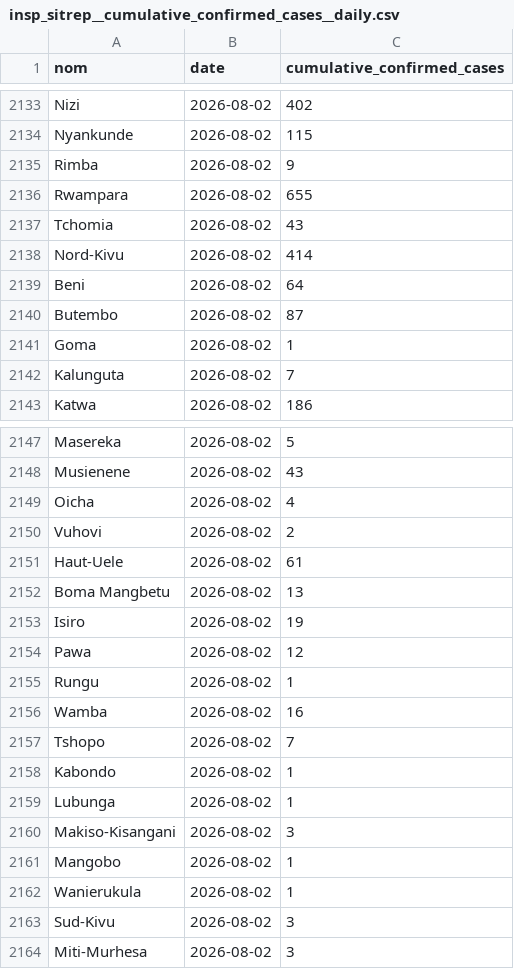
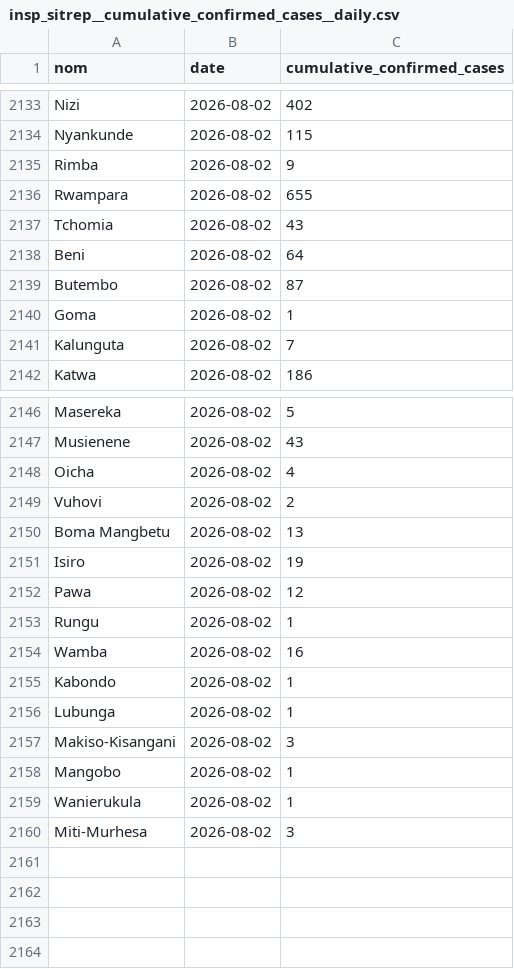
Before and after one commit to INRB-UMIE/BDBV2026-Data, a CSV file: data/insp_sitrep/processed/insp_sitrep__cumulative_confirmed_cases__daily.csv, drawn as a sheet; only a part is shown, gaps mark what is left out.

```diff
--- a/data/insp_sitrep/processed/insp_sitrep__cumulative_confirmed_cases__daily.csv
+++ b/data/insp_sitrep/processed/insp_sitrep__cumulative_confirmed_cases__daily.csv
@@ -2137,3 +2137,2 @@ Rwampara,2026-08-02,655
 Tchomia,2026-08-02,43
-Nord-Kivu,2026-08-02,414
 Beni,2026-08-02,64
@@ -2150,3 +2149,2 @@ Oicha,2026-08-02,4
 Vuhovi,2026-08-02,2
-Haut-Uele,2026-08-02,61
 Boma Mangbetu,2026-08-02,13
@@ -2156,3 +2154,2 @@ Rungu,2026-08-02,1
 Wamba,2026-08-02,16
-Tshopo,2026-08-02,7
 Kabondo,2026-08-02,1
@@ -2162,3 +2159,2 @@ Mangobo,2026-08-02,1
 Wanierukula,2026-08-02,1
-Sud-Kivu,2026-08-02,3
 Miti-Murhesa,2026-08-02,3
```
Also changed, not shown: data/insp_sitrep/processed/insp_sitrep__cumulative_confirmed_deaths__daily.csv.
